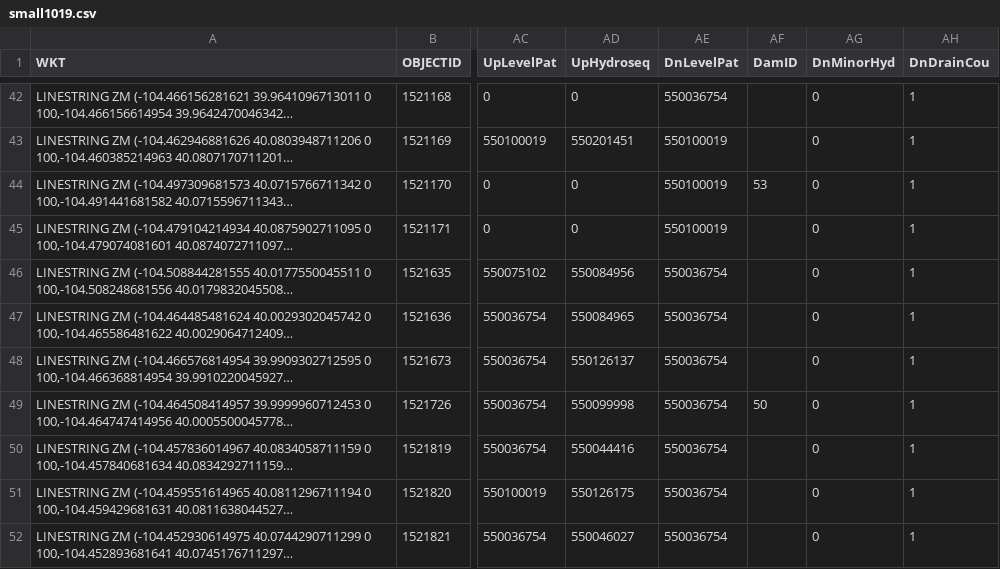
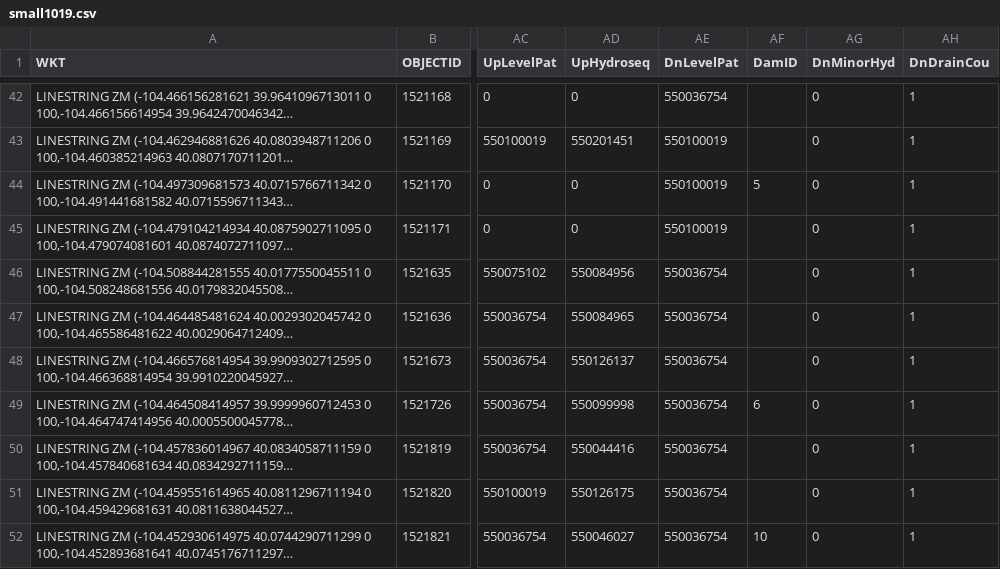
Before and after one commit to rspinti/River_bifurcation, a CSV file: small1019.csv, drawn as a sheet; only a part is shown, gaps mark what is left out; long unchanged cells end in …; the diff covers the shown part only; the diff names each change by its address in the sheet, - before the commit and + after, or states it on an @@ line.

```diff
--- a/small1019.csv
+++ b/small1019.csv
-AF44 (DamID): 53
+AF44 (DamID): 5
-AF49 (DamID): 50
+AF49 (DamID): 6
-AF52 (DamID): (empty)
+AF52 (DamID): 10
```
Also changed, not shown: 7 edited cells elsewhere in this file, 1 other file.
